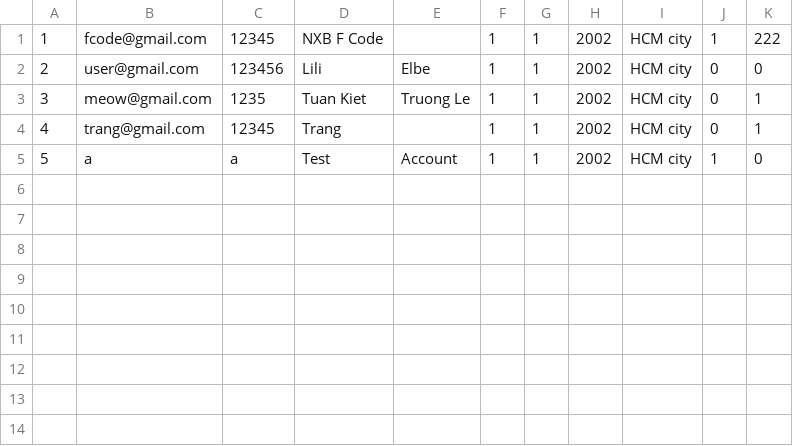
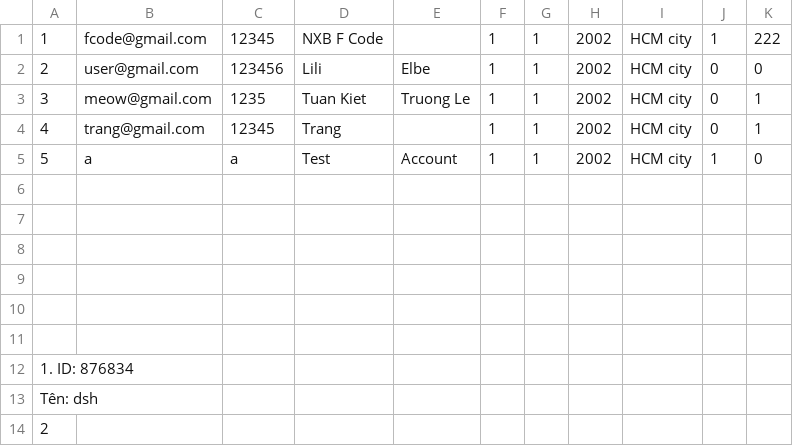
Before and after one commit to SangTran-127/Fcode-ProjectC, a CSV file: role/customers.csv, drawn as a sheet.

```diff
--- a/role/customers.csv
+++ b/role/customers.csv
@@ -5 +5,10 @@
 5,a,a,Test,Account,1,1,2002,HCM city,1,0,
+
+
+
+
+
+
+1. ID: 876834
+   Tên: dsh
+2
```
Also changed, not shown: 9 other files.
